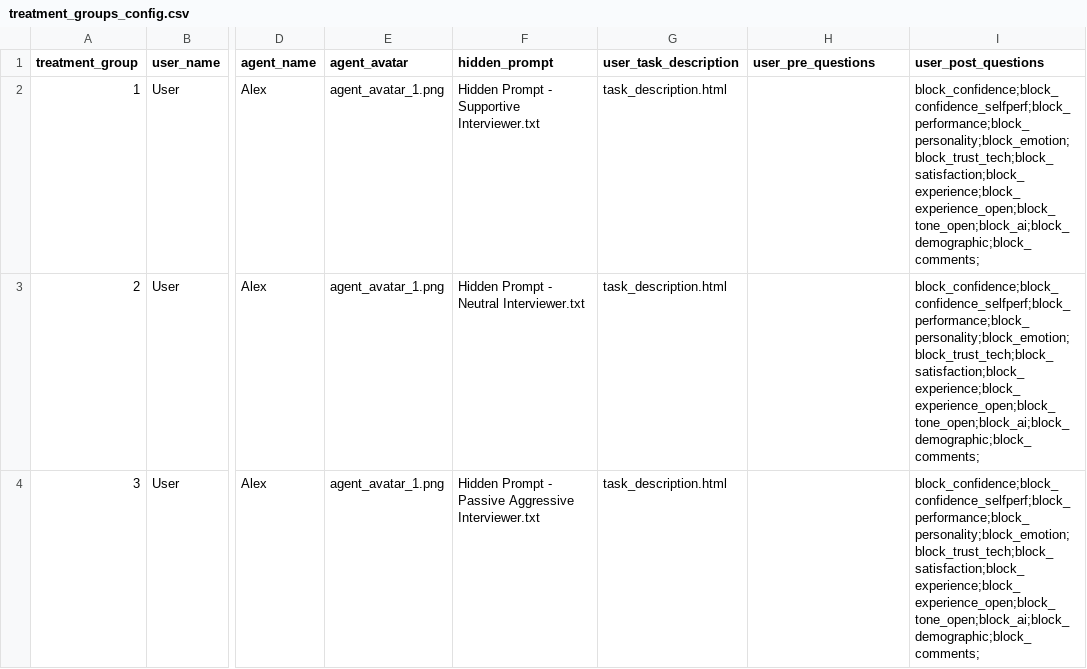
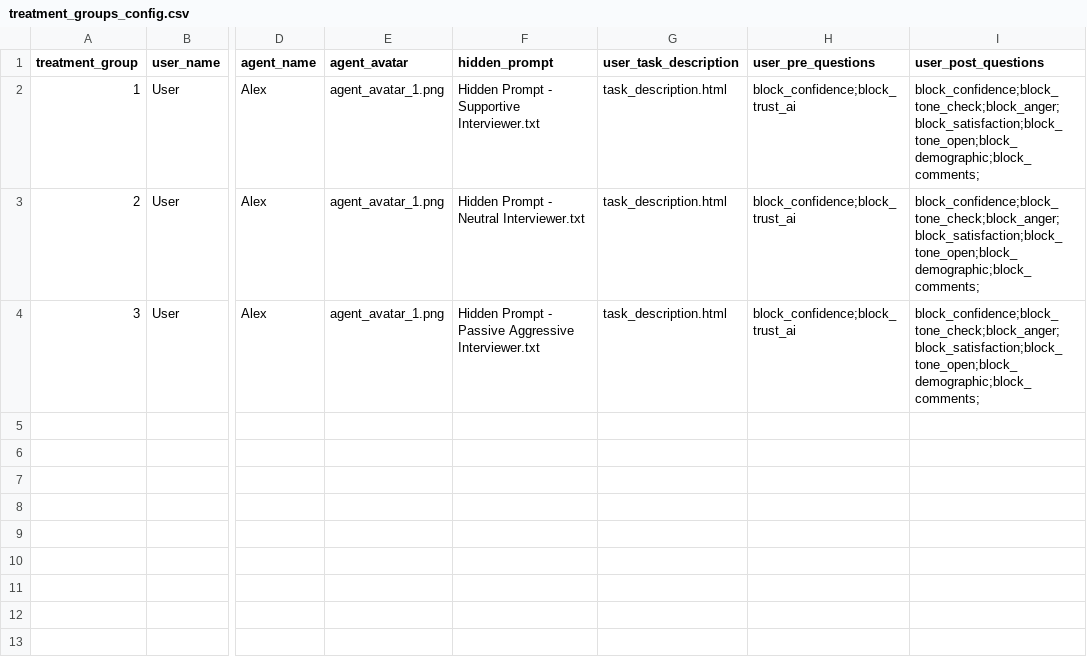
Before and after one commit to ProfNaama/CMU-368-F26-A, a CSV file: experiment_configuration/treatment_groups_config.csv, drawn as a sheet; only a part is shown, gaps mark what is left out; the diff names each change by its address in the sheet, - before the commit and + after, or states it on an @@ line.

```diff
--- a/experiment_configuration/treatment_groups_config.csv
+++ b/experiment_configuration/treatment_groups_config.csv
-H2:H4 (user_pre_questions): (empty)
+H2:H4 (user_pre_questions): block_confidence;block_trust_ai
-I2:I4 (user_post_questions): block_confidence;block_confidence_selfperf;block_performance;block_personality;block_emotion;block_trust_tech;block_satisfaction;block_experience;block_experience_open;block_tone_open;block_ai;block_demographic;block_comments;
+I2:I4 (user_post_questions): block_confidence;block_tone_check;block_anger;block_satisfaction;block_tone_open;block_demographic;block_comments;
```
Also changed, not shown: 1 other file.
